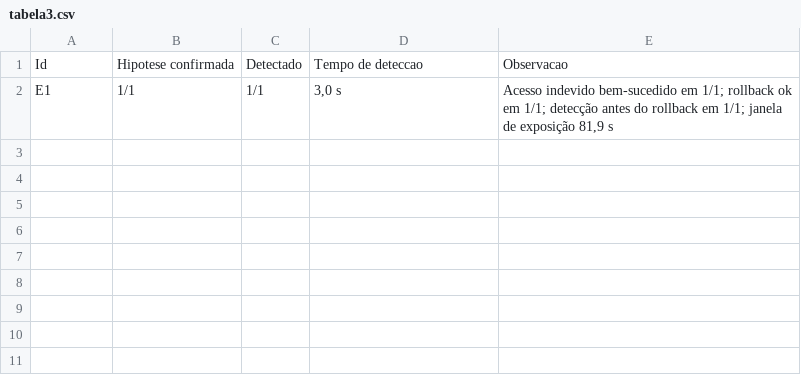
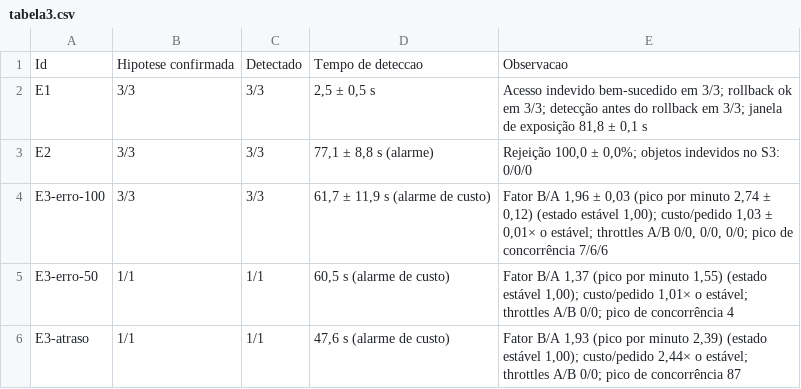
Before and after one commit to RafaelMendesDeveloper/sce-serverless, a CSV file: resultados/tabela3.csv, drawn as a sheet.

```diff
--- a/resultados/tabela3.csv
+++ b/resultados/tabela3.csv
@@ -1,2 +1,6 @@
 Id,Hipotese confirmada,Detectado,Tempo de deteccao,Observacao
-E1,1/1,1/1,"3,0 s","Acesso indevido bem-sucedido em 1/1; rollback ok em 1/1; detecção antes do rollback em 1/1; janela de exposição 81,9 s"
+E1,3/3,3/3,"2,5 ± 0,5 s","Acesso indevido bem-sucedido em 3/3; rollback ok em 3/3; detecção antes do rollback em 3/3; janela de exposição 81,8 ± 0,1 s"
+E2,3/3,3/3,"77,1 ± 8,8 s (alarme)","Rejeição 100,0 ± 0,0%; objetos indevidos no S3: 0/0/0"
+E3-erro-100,3/3,3/3,"61,7 ± 11,9 s (alarme de custo)","Fator B/A 1,96 ± 0,03 (pico por minuto 2,74 ± 0,12) (estado estável 1,00); custo/pedido 1,03 ± 0,01× o estável; throttles A/B 0/0, 0/0, 0/0; pico de concorrência 7/6/6"
+E3-erro-50,1/1,1/1,"60,5 s (alarme de custo)","Fator B/A 1,37 (pico por minuto 1,55) (estado estável 1,00); custo/pedido 1,01× o estável; throttles A/B 0/0; pico de concorrência 4"
+E3-atraso,1/1,1/1,"47,6 s (alarme de custo)","Fator B/A 1,93 (pico por minuto 2,39) (estado estável 1,00); custo/pedido 2,44× o estável; throttles A/B 0/0; pico de concorrência 87"
```
Also changed, not shown: resultados/resumo.csv, 7 other files.
